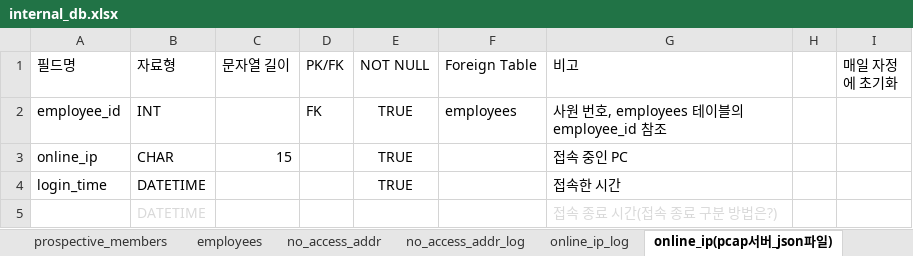
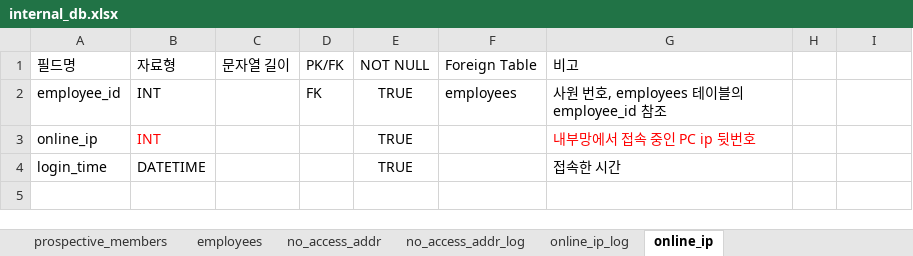
Before and after one commit to 02paming/Captive, an Excel workbook: database/internal_db.xlsx, sheet online_ip, drawn as a sheet; values as stored, in another font and other column widths than the file's, no borders; table styles not drawn; the diff names each change by its address in the sheet, - before the commit and + after, or states it on an @@ line.

```diff
--- a/database/internal_db.xlsx (sheet online_ip)
+++ b/database/internal_db.xlsx (sheet online_ip)
-sheet tab: online_ip(pcap서버_json파일)
+sheet tab: online_ip
-I1: 매일 자정에 초기화
+I1: (empty)
-B3 (자료형): CHAR
+B3 (자료형): INT
-B3 text colour: black
+B3 text colour: #FF0000
-C3 (문자열 길이): 15
+C3 (문자열 길이): (empty)
-G3 (비고): 접속 중인 PC
+G3 (비고): 내부망에서 접속 중인 PC ip 뒷번호
-G3 text colour: black
+G3 text colour: #FF0000
-row 5:  | DATETIME |  |  |  |  | 접속 종료 시간(접속 종료 구분 방법은?)
```
Also changed, not shown: sheet online_ip_log, sheet no_access_addr, 3 other files.
